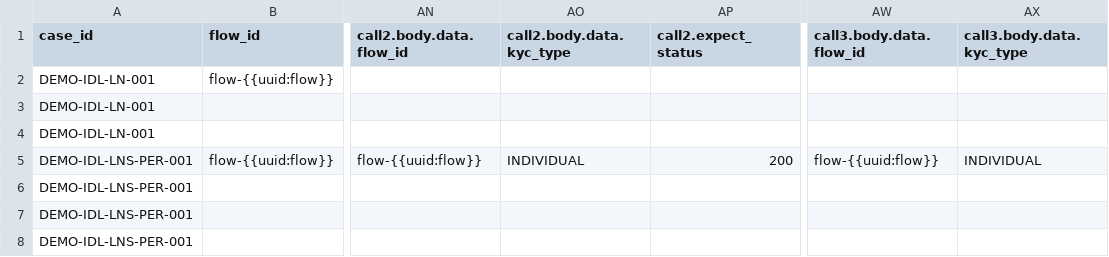
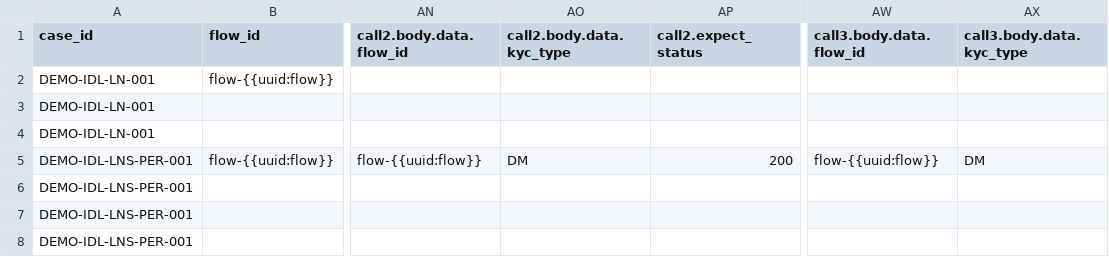
Before and after one commit to BrightMoney-AI/brightmoney-mock-uks, a CSV file: data/demo_idl_ln_pass.csv, drawn as a sheet; only a part is shown, gaps mark what is left out; the diff names each change by its address in the sheet, - before the commit and + after, or states it on an @@ line.

Commit message:
fix: Update demo IDL LN pass CSV file with new inquiry response format and user profile details

```diff
--- a/data/demo_idl_ln_pass.csv
+++ b/data/demo_idl_ln_pass.csv
-AO5 (call2.body.data.kyc_type): INDIVIDUAL
+AO5 (call2.body.data.kyc_type): DM
-AX5 (call3.body.data.kyc_type): INDIVIDUAL
+AX5 (call3.body.data.kyc_type): DM
```
